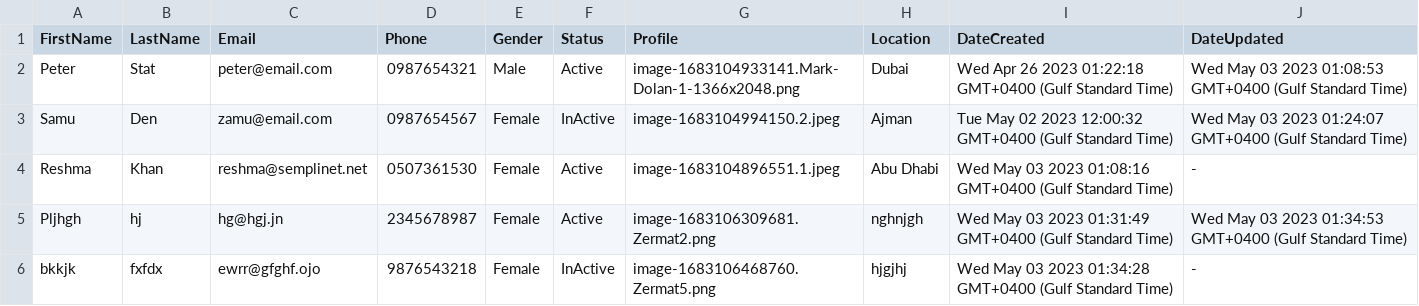
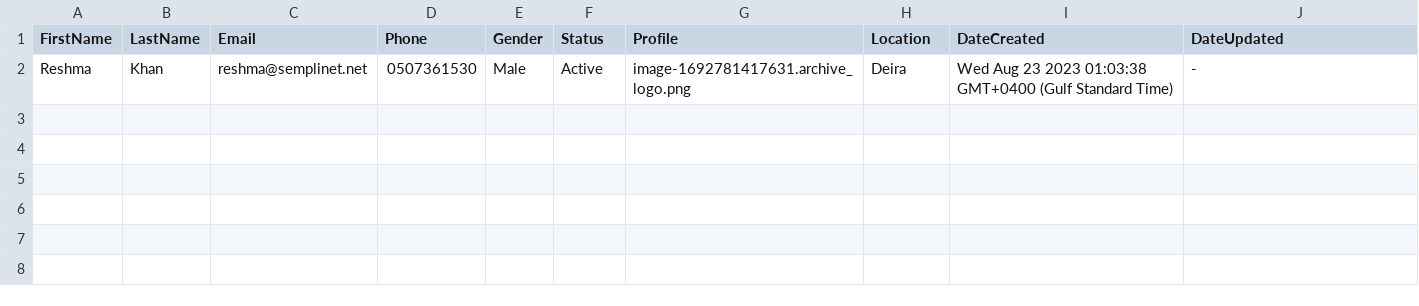
Before and after one commit to rktechitsolutions/cg-reactjs-expensetracker, a CSV file: public/files/export/users.csv, drawn as a sheet.

Commit message:
first commit

```diff
--- a/public/files/export/users.csv
+++ b/public/files/export/users.csv
@@ -1,6 +1,2 @@
 FirstName,LastName,Email,Phone,Gender,Status,Profile,Location,DateCreated,DateUpdated
-Peter,Stat,peter@email.com,0987654321,Male,Active,image-1683104933141.Mark-Dolan-1-1366x2048.png,Dubai,Wed Apr 26 2023 01:22:18 GMT+0400 (Gulf Standard Time),Wed May 03 2023 01:08:53 GMT+0400 (Gulf Standard Time)
-Samu,Den,zamu@email.com,0987654567,Female,InActive,image-1683104994150.2.jpeg,Ajman,Tue May 02 2023 12:00:32 GMT+0400 (Gulf Standard Time),Wed May 03 2023 01:24:07 GMT+0400 (Gulf Standard Time)
-Reshma,Khan,reshma@semplinet.net,0507361530,Female,Active,image-1683104896551.1.jpeg,Abu Dhabi,Wed May 03 2023 01:08:16 GMT+0400 (Gulf Standard Time),-
-Pljhgh,hj,hg@hgj.jn,2345678987,Female,Active,image-1683106309681.Zermat2.png,nghnjgh,Wed May 03 2023 01:31:49 GMT+0400 (Gulf Standard Time),Wed May 03 2023 01:34:53 GMT+0400 (Gulf Standard Time)
-bkkjk,fxfdx,ewrr@gfghf.ojo,9876543218,Female,InActive,image-1683106468760.Zermat5.png,hjgjhj,Wed May 03 2023 01:34:28 GMT+0400 (Gulf Standard Time),-
+Reshma,Khan,reshma@semplinet.net,0507361530,Male,Active,image-1692781417631.archive_logo.png,Deira,Wed Aug 23 2023 01:03:38 GMT+0400 (Gulf Standard Time),-
```
Also changed, not shown: 29 other files.
